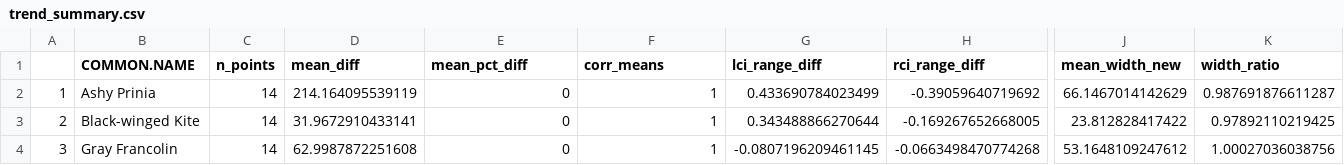
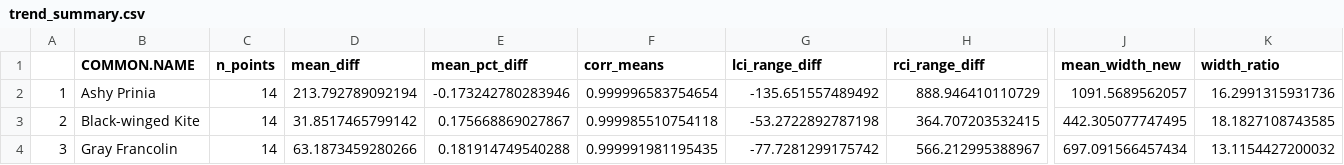
Before and after one commit to shasanko/soib_2023_rerun, a CSV file: 01_analyses_full/results/trend_summary.csv, drawn as a sheet; only a part is shown, gaps mark what is left out; the diff names each change by its address in the sheet, - before the commit and + after, or states it on an @@ line.

```diff
--- a/01_analyses_full/results/trend_summary.csv
+++ b/01_analyses_full/results/trend_summary.csv
-D2 (mean_diff): 214.164095539119
+D2 (mean_diff): 213.792789092194
-E2 (mean_pct_diff): 0
+E2 (mean_pct_diff): -0.173242780283946
-F2 (corr_means): 1
+F2 (corr_means): 0.999996583754654
-G2 (lci_range_diff): 0.433690784023499
+G2 (lci_range_diff): -135.651557489492
-H2 (rci_range_diff): -0.39059640719692
+H2 (rci_range_diff): 888.946410110729
-J2 (mean_width_new): 66.1467014142629
+J2 (mean_width_new): 1091.5689562057
-K2 (width_ratio): 0.987691876611287
+K2 (width_ratio): 16.2991315931736
-D3 (mean_diff): 31.9672910433141
+D3 (mean_diff): 31.8517465799142
-E3 (mean_pct_diff): 0
+E3 (mean_pct_diff): 0.175668869027867
-F3 (corr_means): 1
+F3 (corr_means): 0.999985510754118
-G3 (lci_range_diff): 0.343488866270644
+G3 (lci_range_diff): -53.2722892787198
-H3 (rci_range_diff): -0.169267652668005
+H3 (rci_range_diff): 364.707203532415
-J3 (mean_width_new): 23.812828417422
+J3 (mean_width_new): 442.305077747495
-K3 (width_ratio): 0.97892110219425
+K3 (width_ratio): 18.1827108743585
-D4 (mean_diff): 62.9987872251608
+D4 (mean_diff): 63.1873459280266
-E4 (mean_pct_diff): 0
+E4 (mean_pct_diff): 0.181914749540288
-F4 (corr_means): 1
+F4 (corr_means): 0.999991981195435
-G4 (lci_range_diff): -0.0807196209461145
+G4 (lci_range_diff): -77.7281299175742
-H4 (rci_range_diff): -0.0663498470774268
+H4 (rci_range_diff): 566.212995388967
-J4 (mean_width_new): 53.1648109247612
+J4 (mean_width_new): 697.091566457434
-K4 (width_ratio): 1.00027036038756
+K4 (width_ratio): 13.1154427200032
```
Also changed, not shown: 01_analyses_full/results/top_changes.csv, 9 other files.
